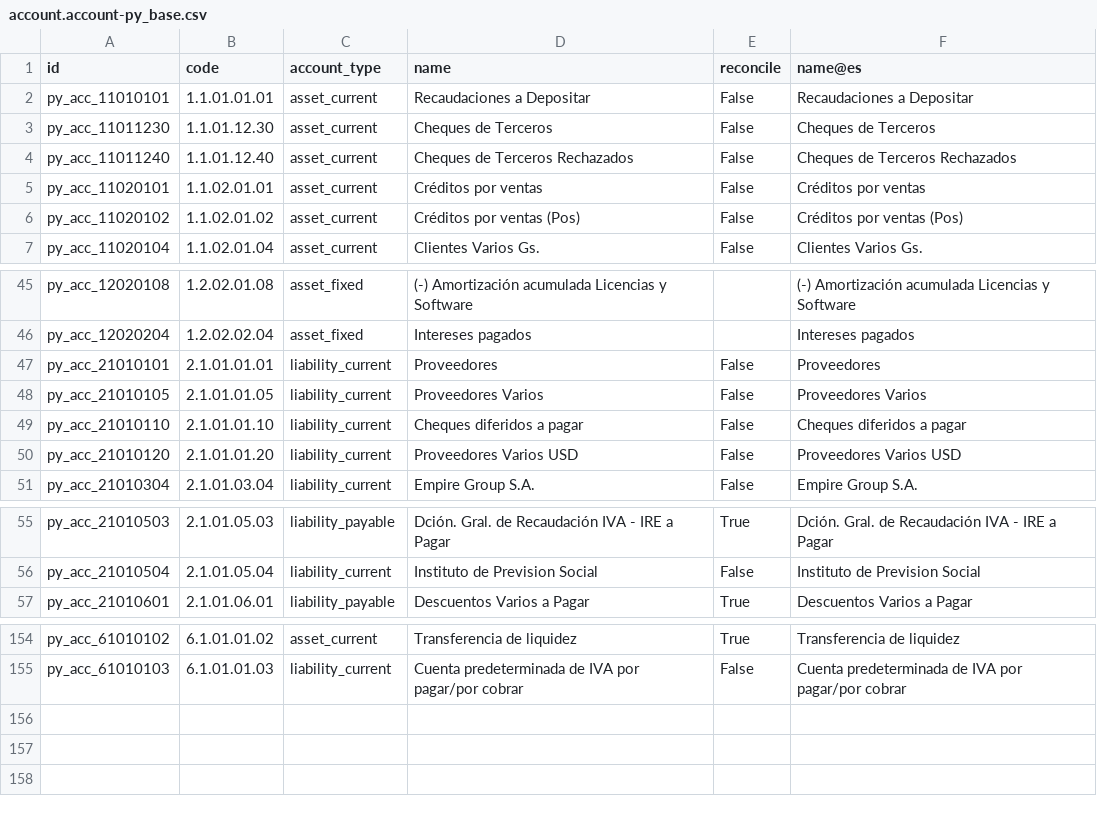
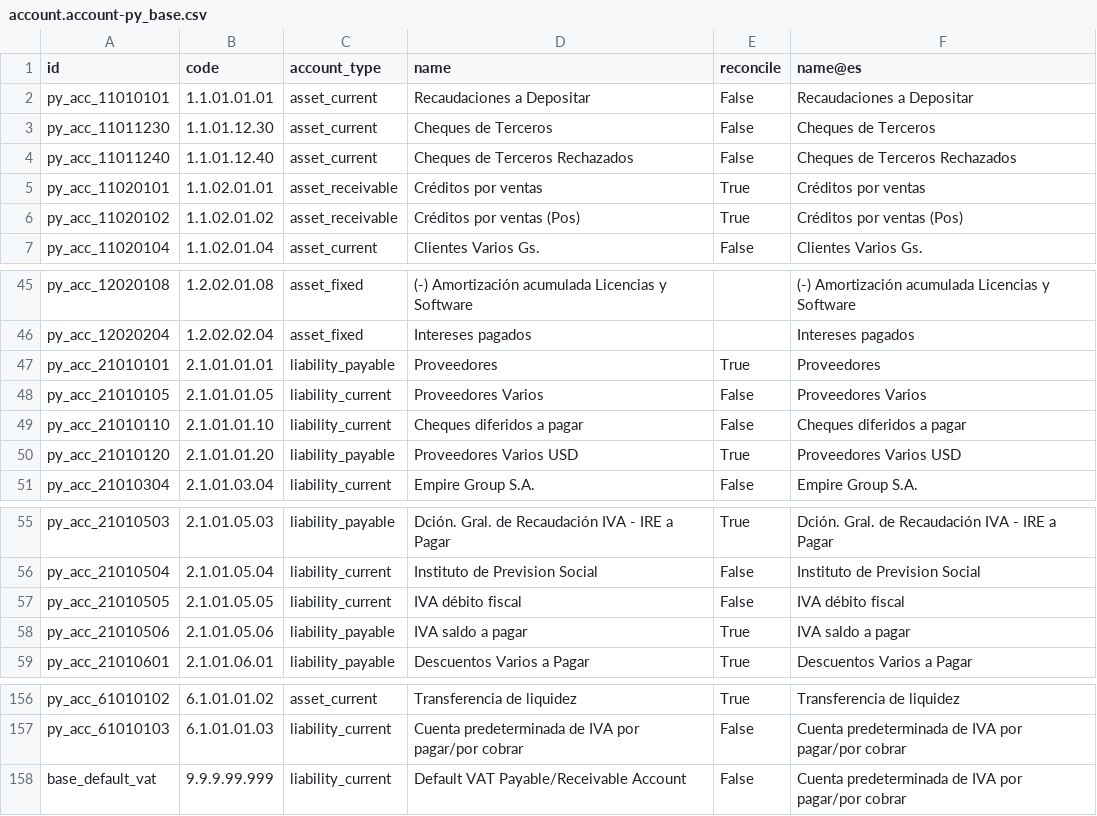
Before and after one commit to frodri12/odooPY, a CSV file: l10n_py/data/template/account.account-py_base.csv, drawn as a sheet; only a part is shown, gaps mark what is left out.

Commit message:
Actualizacion del Plan de Cuentas

```diff
--- a/l10n_py/data/template/account.account-py_base.csv
+++ b/l10n_py/data/template/account.account-py_base.csv
@@ -4,4 +4,4 @@
 "py_acc_11011240","1.1.01.12.40","asset_current","Cheques de Terceros Rechazados","False","Cheques de Terceros Rechazados"
-"py_acc_11020101","1.1.02.01.01","asset_current","Créditos por ventas","False","Créditos por ventas"
-"py_acc_11020102","1.1.02.01.02","asset_current","Créditos por ventas (Pos)","False","Créditos por ventas (Pos)"
+"py_acc_11020101","1.1.02.01.01","asset_receivable","Créditos por ventas","True","Créditos por ventas"
+"py_acc_11020102","1.1.02.01.02","asset_receivable","Créditos por ventas (Pos)","True","Créditos por ventas (Pos)"
 "py_acc_11020104","1.1.02.01.04","asset_current","Clientes Varios Gs.","False","Clientes Varios Gs."
@@ -46,6 +46,6 @@
 "py_acc_12020204","1.2.02.02.04","asset_fixed","Intereses pagados","","Intereses pagados"
-"py_acc_21010101","2.1.01.01.01","liability_current","Proveedores","False","Proveedores"
+"py_acc_21010101","2.1.01.01.01","liability_payable","Proveedores","True","Proveedores"
 "py_acc_21010105","2.1.01.01.05","liability_current","Proveedores Varios","False","Proveedores Varios"
 "py_acc_21010110","2.1.01.01.10","liability_current","Cheques diferidos a pagar","False","Cheques diferidos a pagar"
-"py_acc_21010120","2.1.01.01.20","liability_current","Proveedores Varios USD","False","Proveedores Varios USD"
+"py_acc_21010120","2.1.01.01.20","liability_payable","Proveedores Varios USD","True","Proveedores Varios USD"
 "py_acc_21010304","2.1.01.03.04","liability_current","Empire Group S.A.","False","Empire Group S.A."
@@ -56,2 +56,4 @@
 "py_acc_21010504","2.1.01.05.04","liability_current","Instituto de Prevision Social","False","Instituto de Prevision Social"
+"py_acc_21010505","2.1.01.05.05","liability_current","IVA débito fiscal","False","IVA débito fiscal"
+"py_acc_21010506","2.1.01.05.06","liability_payable","IVA saldo a pagar","True","IVA saldo a pagar"
 "py_acc_21010601","2.1.01.06.01","liability_payable","Descuentos Varios a Pagar","True","Descuentos Varios a Pagar"
@@ -155 +157,2 @@
 "py_acc_61010103","6.1.01.01.03","liability_current","Cuenta predeterminada de IVA por pagar/por cobrar","False","Cuenta predeterminada de IVA por pagar/por cobrar"
+"base_default_vat","9.9.9.99.999","liability_current","Default VAT Payable/Receivable Account","False","Cuenta predeterminada de IVA por pagar/por cobrar"
```
Also changed, not shown: l10n_py/data/template/account.tax-py_base.csv, l10n_py/data/template/account.tax.group-py_base.csv, 1 other file.
